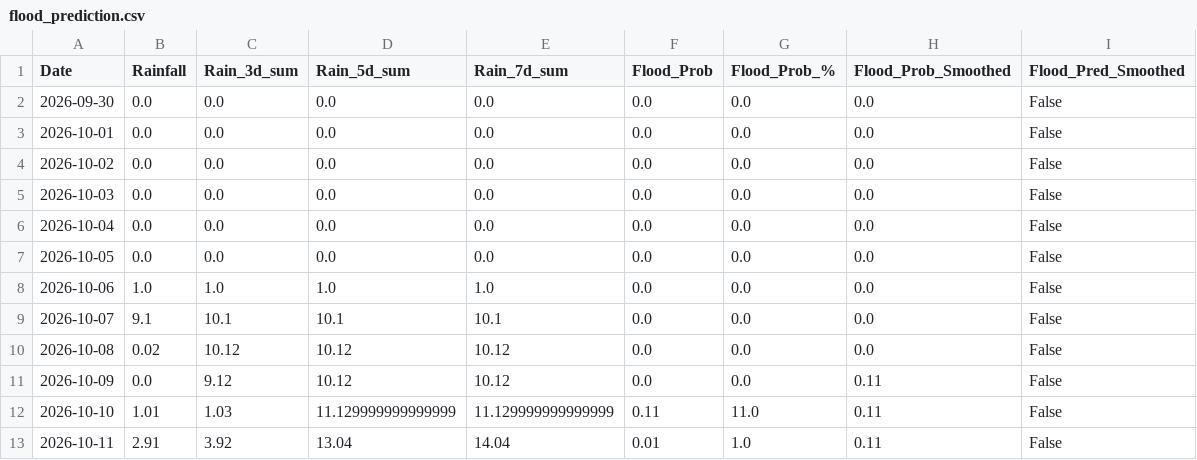
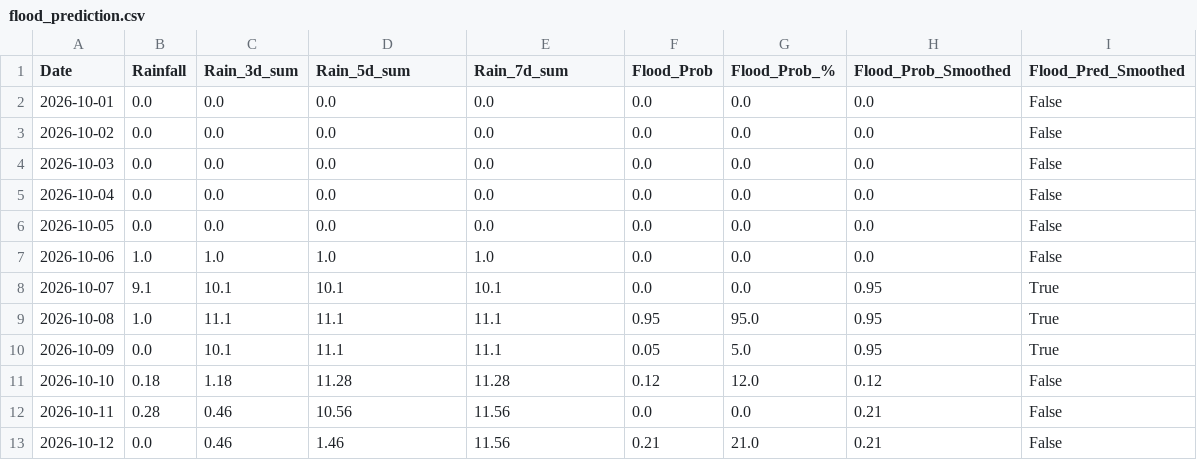
Before and after one commit to kgyb02/Matsya-Flood-detector, a CSV file: backend/csv_generator/flood_prediction.csv, drawn as a sheet.

```diff
--- a/backend/csv_generator/flood_prediction.csv
+++ b/backend/csv_generator/flood_prediction.csv
@@ -1,3 +1,2 @@
 Date,Rainfall,Rain_3d_sum,Rain_5d_sum,Rain_7d_sum,Flood_Prob,Flood_Prob_%,Flood_Prob_Smoothed,Flood_Pred_Smoothed
-2026-09-30,0.0,0.0,0.0,0.0,0.0,0.0,0.0,False
 2026-10-01,0.0,0.0,0.0,0.0,0.0,0.0,0.0,False
@@ -8,6 +7,7 @@ Date,Rainfall,Rain_3d_sum,Rain_5d_sum,Rain_7d_sum,Flood_Prob,Flood_Prob_%,Flood_
 2026-10-06,1.0,1.0,1.0,1.0,0.0,0.0,0.0,False
-2026-10-07,9.1,10.1,10.1,10.1,0.0,0.0,0.0,False
-2026-10-08,0.02,10.12,10.12,10.12,0.0,0.0,0.0,False
-2026-10-09,0.0,9.12,10.12,10.12,0.0,0.0,0.11,False
-2026-10-10,1.01,1.03,11.129999999999999,11.129999999999999,0.11,11.0,0.11,False
-2026-10-11,2.91,3.92,13.04,14.04,0.01,1.0,0.11,False
+2026-10-07,9.1,10.1,10.1,10.1,0.0,0.0,0.95,True
+2026-10-08,1.0,11.1,11.1,11.1,0.95,95.0,0.95,True
+2026-10-09,0.0,10.1,11.1,11.1,0.05,5.0,0.95,True
+2026-10-10,0.18,1.18,11.28,11.28,0.12,12.0,0.12,False
+2026-10-11,0.28,0.46,10.56,11.56,0.0,0.0,0.21,False
+2026-10-12,0.0,0.46,1.46,11.56,0.21,21.0,0.21,False
```
Also changed, not shown: backend/flood_detector/flood_forecast.csv, 3 other files.
